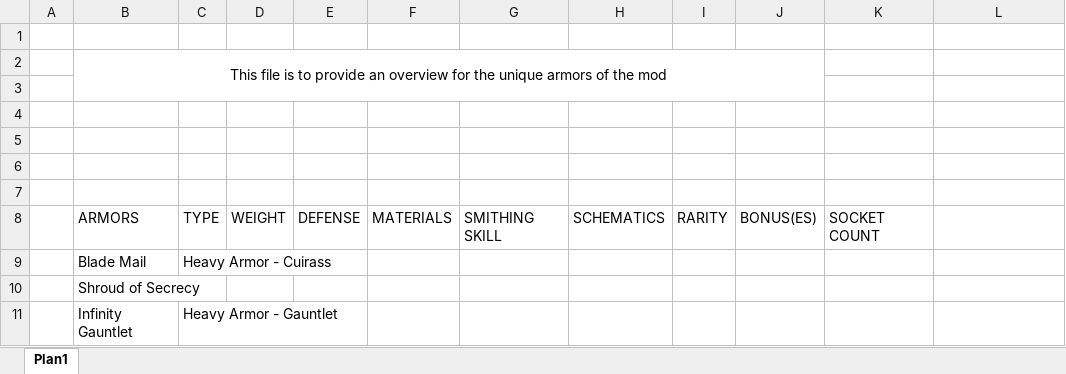
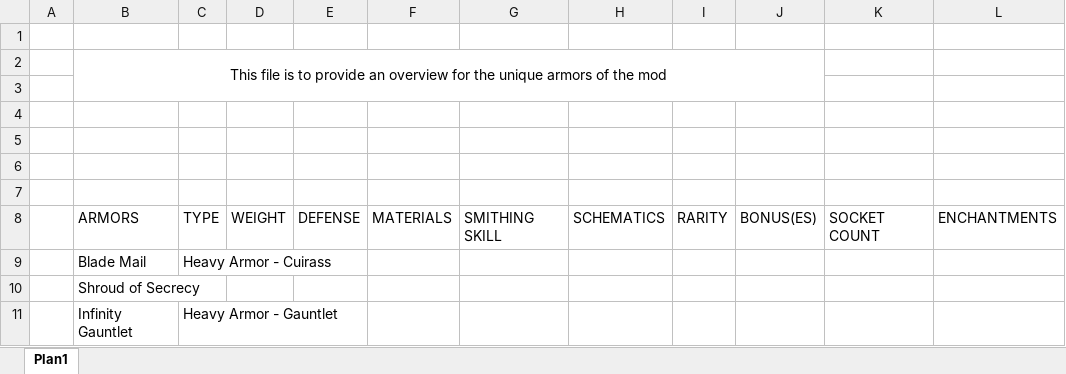
Before and after one commit to Indridcold96/TES-Culture-Overhaul, an Excel workbook: Files/Tables/Equipment/Unique/Unique Armors.xlsx, sheet Plan1, drawn as a sheet; values as stored, in another font and other column widths than the file's, no borders; the diff names each change by its address in the sheet, - before the commit and + after, or states it on an @@ line.

```diff
--- a/Files/Tables/Equipment/Unique/Unique Armors.xlsx (sheet Plan1)
+++ b/Files/Tables/Equipment/Unique/Unique Armors.xlsx (sheet Plan1)
-L8: (empty)
+L8: ENCHANTMENTS
```
Also changed, not shown: Files/Tables/Equipment/Unique/Unique Weapons.xlsx, Files/Tables/Properties/Property table.xlsx.
